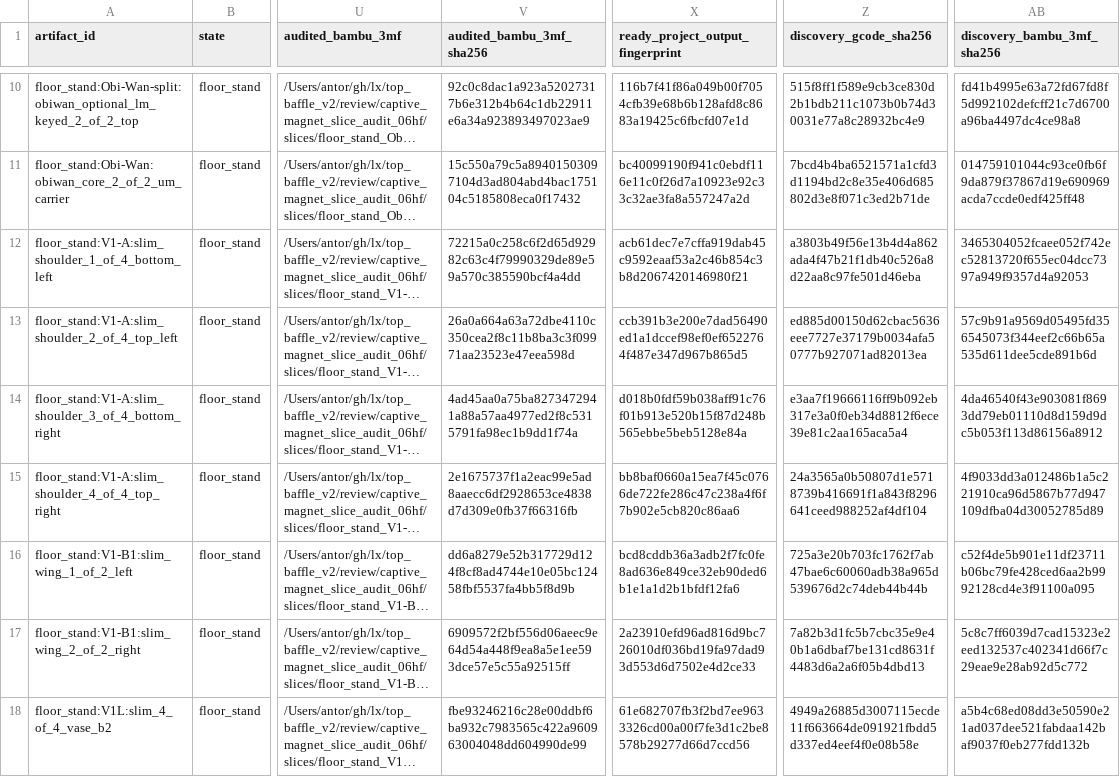
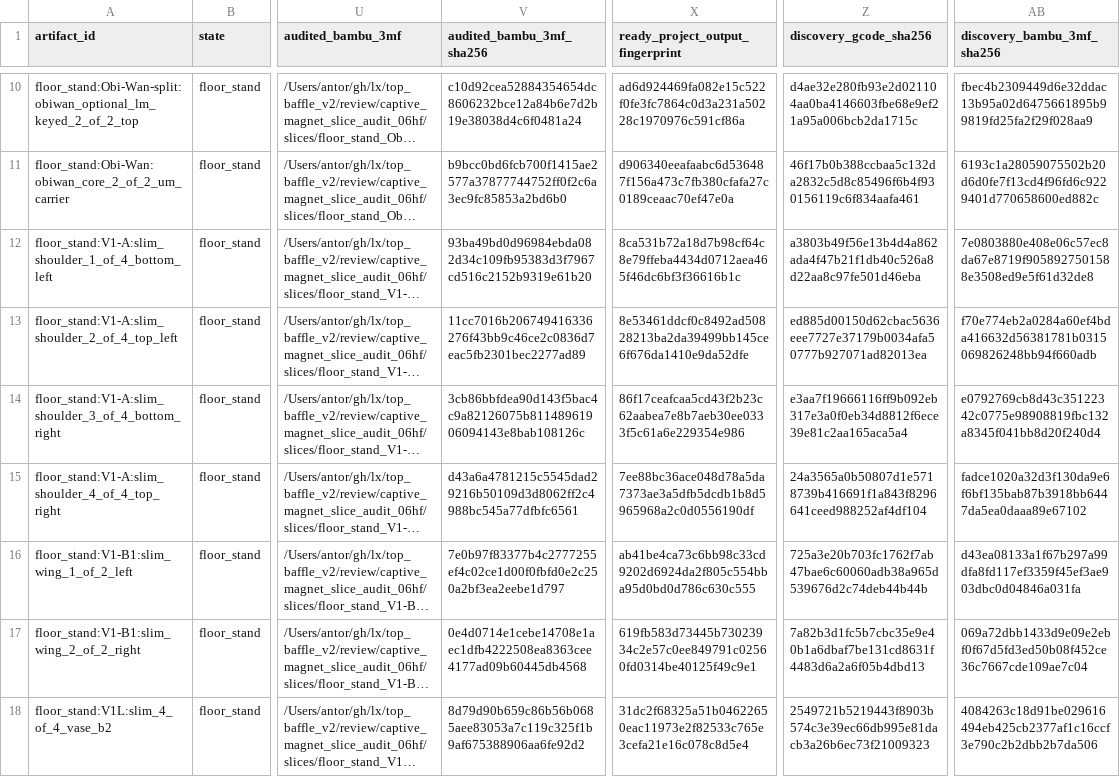
Before and after one commit to antorsae/lx, a CSV file: top_baffle_v2/review/captive_magnet_slice_audit_06hf/captive_magnet_pause_manifest.csv, drawn as a sheet; only a part is shown, gaps mark what is left out; long unchanged cells end in …; the diff covers the shown part only; the diff names each change by its address in the sheet, - before the commit and + after, or states it on an @@ line.

```diff
--- a/top_baffle_v2/review/captive_magnet_slice_audit_06hf/captive_magnet_pause_manifest.csv
+++ b/top_baffle_v2/review/captive_magnet_slice_audit_06hf/captive_magnet_pause_manifest.csv
-V10 (audited_bambu_3mf_sha256): 92c0c8dac1a923a52027317b6e312b4b64c1db22911e6a34a923893497023ae9
+V10 (audited_bambu_3mf_sha256): c10d92cea52884354654dc8606232bce12a84b6e7d2b19e38038d4c6f0481a24
-X10 (ready_project_output_fingerprint): 116b7f41f86a049b00f7054cfb39e68b6b128afd8c8683a19425c6fbcfd07e1d
+X10 (ready_project_output_fingerprint): ad6d924469fa082e15c522f0fe3fc7864c0d3a231a50228c1970976c591cf86a
-Z10 (discovery_gcode_sha256): 515f8ff1f589e9cb3ce830d2b1bdb211c1073b0b74d30031e77a8c28932bc4e9
+Z10 (discovery_gcode_sha256): d4ae32e280fb93e2d021104aa0ba4146603fbe68e9ef21a95a006bcb2da1715c
-AB10 (discovery_bambu_3mf_sha256): fd41b4995e63a72fd67fd8f5d992102defcff21c7d6700a96ba4497dc4ce98a8
+AB10 (discovery_bambu_3mf_sha256): fbec4b2309449d6e32ddac13b95a02d6475661895b99819fd25fa2f29f028aa9
-V11 (audited_bambu_3mf_sha256): 15c550a79c5a89401503097104d3ad804abd4bac175104c5185808eca0f17432
+V11 (audited_bambu_3mf_sha256): b9bcc0bd6fcb700f1415ae2577a37877744752ff0f2c6a3ec9fc85853a2bd6b0
-X11 (ready_project_output_fingerprint): bc40099190f941c0ebdf116e11c0f26d7a10923e92c33c32ae3fa8a557247a2d
+X11 (ready_project_output_fingerprint): d906340eeafaabc6d536487f156a473c7fb380cfafa27c0189ceaac70ef47e0a
-Z11 (discovery_gcode_sha256): 7bcd4b4ba6521571a1cfd3d1194bd2c8e35e406d685802d3e8f071c3ed2b71de
+Z11 (discovery_gcode_sha256): 46f17b0b388ccbaa5c132da2832c5d8c85496f6b4f930156119c6f834aafa461
-AB11 (discovery_bambu_3mf_sha256): 014759101044c93ce0fb6f9da879f37867d19e690969acda7ccde0edf425ff48
+AB11 (discovery_bambu_3mf_sha256): 6193c1a28059075502b20d6d0fe7f13cd4f96fd6c9229401d770658600ed882c
-V12 (audited_bambu_3mf_sha256): 72215a0c258c6f2d65d92982c63c4f79990329de89e59a570c385590bcf4a4dd
+V12 (audited_bambu_3mf_sha256): 93ba49bd0d96984ebda082d34c109fb95383d3f7967cd516c2152b9319e61b20
-X12 (ready_project_output_fingerprint): acb61dec7e7cffa919dab45c9592eaaf53a2c46b854c3b8d2067420146980f21
+X12 (ready_project_output_fingerprint): 8ca531b72a18d7b98cf64c8e79ffeba4434d0712aea465f46dc6bf3f36616b1c
-AB12 (discovery_bambu_3mf_sha256): 3465304052fcaee052f742ec52813720f655ec04dcc7397a949f9357d4a92053
+AB12 (discovery_bambu_3mf_sha256): 7e0803880e408e06c57ec8da67e8719f9058927501588e3508ed9e5f61d32de8
-V13 (audited_bambu_3mf_sha256): 26a0a664a63a72dbe4110c350cea2f8c11b8ba3c3f09971aa23523e47eea598d
+V13 (audited_bambu_3mf_sha256): 11cc7016b206749416336276f43bb9c46ce2c0836d7eac5fb2301bec2277ad89
-X13 (ready_project_output_fingerprint): ccb391b3e200e7dad56490ed1a1dccef98ef0ef6522764f487e347d967b865d5
+X13 (ready_project_output_fingerprint): 8e53461ddcf0c8492ad50828213ba2da39499bb145ce6f676da1410e9da52dfe
-AB13 (discovery_bambu_3mf_sha256): 57c9b91a9569d05495fd356545073f344eef2c66b65a535d611dee5cde891b6d
+AB13 (discovery_bambu_3mf_sha256): f70e774eb2a0284a60ef4bda416632d56381781b0315069826248bb94f660adb
-V14 (audited_bambu_3mf_sha256): 4ad45aa0a75ba8273472941a88a57aa4977ed2f8c5315791fa98ec1b9dd1f74a
+V14 (audited_bambu_3mf_sha256): 3cb86bbfdea90d143f5bac4c9a82126075b81148961906094143e8bab108126c
-X14 (ready_project_output_fingerprint): d018b0fdf59b038aff91c76f01b913e520b15f87d248b565ebbe5beb5128e84a
+X14 (ready_project_output_fingerprint): 86f17ceafcaa5cd43f2b23c62aabea7e8b7aeb30ee0333f5c61a6e229354e986
-AB14 (discovery_bambu_3mf_sha256): 4da46540f43e903081f8693dd79eb01110d8d159d9dc5b053f113d86156a8912
+AB14 (discovery_bambu_3mf_sha256): e0792769cb8d43c35122342c0775e98908819fbc132a8345f041bb8d20f240d4
-V15 (audited_bambu_3mf_sha256): 2e1675737f1a2eac99e5ad8aaecc6df2928653ce4838d7d309e0fb37f66316fb
+V15 (audited_bambu_3mf_sha256): d43a6a4781215c5545dad29216b50109d3d8062ff2c4988bc545a77dfbfc6561
-X15 (ready_project_output_fingerprint): bb8baf0660a15ea7f45c0766de722fe286c47c238a4f6f7b902e5cb820c86aa6
+X15 (ready_project_output_fingerprint): 7ee88bc36ace048d78a5da7373ae3a5dfb5dcdb1b8d5965968a2c0d0556190df
-AB15 (discovery_bambu_3mf_sha256): 4f9033dd3a012486b1a5c221910ca96d5867b77d947109dfba04d30052785d89
+AB15 (discovery_bambu_3mf_sha256): fadce1020a32d3f130da9e6f6bf135bab87b3918bb6447da5ea0daaa89e67102
-V16 (audited_bambu_3mf_sha256): dd6a8279e52b317729d124f8cf8ad4744e10e05bc12458fbf5537fa4bb5f8d9b
+V16 (audited_bambu_3mf_sha256): 7e0b97f83377b4c2777255ef4c02ce1d00f0fbfd0e2c250a2bf3ea2eebe1d797
-X16 (ready_project_output_fingerprint): bcd8cddb36a3adb2f7fc0fe8ad636e849ce32eb90ded6b1e1a1d2b1bfdf12fa6
+X16 (ready_project_output_fingerprint): ab41be4ca73c6bb98c33cd9202d6924da2f805c554bba95d0bd0d786c630c555
-AB16 (discovery_bambu_3mf_sha256): c52f4de5b901e11df23711b06bc79fe428ced6aa2b9992128cd4e3f91100a095
+AB16 (discovery_bambu_3mf_sha256): d43ea08133a1f67b297a99dfa8fd117ef3359f45ef3ae903dbc0d04846a031fa
-V17 (audited_bambu_3mf_sha256): 6909572f2bf556d06aeec9e64d54a448f9ea8a5e1ee593dce57e5c55a92515ff
+V17 (audited_bambu_3mf_sha256): 0e4d0714e1cebe14708e1aec1dfb4222508ea8363cee4177ad09b60445db4568
-X17 (ready_project_output_fingerprint): 2a23910efd96ad816d9bc726010df036bd19fa97dad93d553d6d7502e4d2ce33
+X17 (ready_project_output_fingerprint): 619fb583d73445b73023934c2e57c0ee849791c02560fd0314be40125f49c9e1
-AB17 (discovery_bambu_3mf_sha256): 5c8c7ff6039d7cad15323e2eed132537c402341d66f7c29eae9e28ab92d5c772
+AB17 (discovery_bambu_3mf_sha256): 069a72dbb1433d9e09e2ebf0f67d5fd3ed50b08f452ce36c7667cde109ae7c04
-V18 (audited_bambu_3mf_sha256): fbe93246216c28e00ddbf6ba932c7983565c422a960963004048dd604990de99
+V18 (audited_bambu_3mf_sha256): 8d79d90b659c86b56b0685aee83053a7c119c325f1b9af675388906aa6fe92d2
-X18 (ready_project_output_fingerprint): 61e682707fb3f2bd7ee9633326cd00a00f7fe3d1c2be8578b29277d66d7ccd56
+X18 (ready_project_output_fingerprint): 31dc2f68325a51b04622650eac11973e2f82533c765e3cefa21e16c078c8d5e4
-Z18 (discovery_gcode_sha256): 4949a26885d3007115ecde11f663664de091921fbdd5d337ed4eef4f0e08b58e
+Z18 (discovery_gcode_sha256): 2549721b5219443f8903b574c3e39ec66db995e81dacb3a26b6ec73f21009323
-AB18 (discovery_bambu_3mf_sha256): a5b4c68ed08dd3e50590e21ad037dee521fabdaa142baf9037f0eb277fdd132b
+AB18 (discovery_bambu_3mf_sha256): 4084263c18d91be029616494eb425cb2377af1c16ccf3e790c2b2dbb2b7da506
```
Also changed, not shown: 128 edited cells elsewhere in this file, top_baffle_v2/review/captive_magnet_slice_audit/captive_magnet_pause_manifest.csv, 27 other files.
